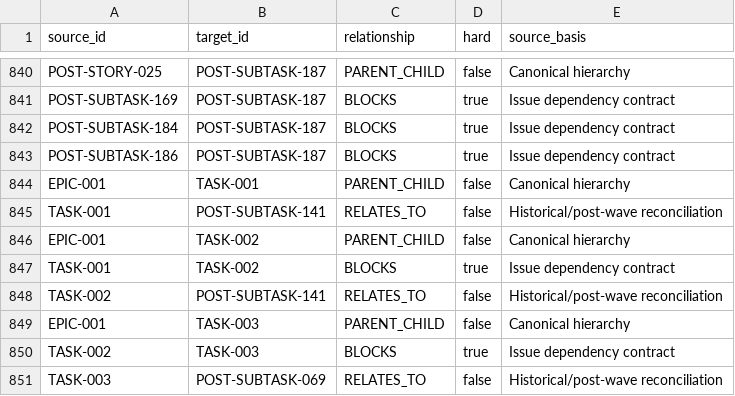
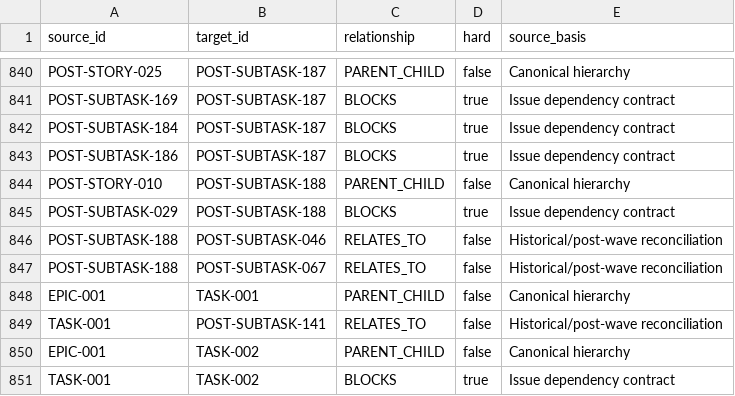
Before and after one commit to KevinSGarrett/BatteredAggieSyndrome, a CSV file: jira/index/DEPENDENCY_INDEX.csv, drawn as a sheet; only a part is shown, gaps mark what is left out; the shorter side is filled out with more unchanged rows.

```diff
--- a/jira/index/DEPENDENCY_INDEX.csv
+++ b/jira/index/DEPENDENCY_INDEX.csv
@@ -843,2 +843,6 @@ POST-SUBTASK-184,POST-SUBTASK-187,BLOCKS,true,Issue dependency contract
 POST-SUBTASK-186,POST-SUBTASK-187,BLOCKS,true,Issue dependency contract
+POST-STORY-010,POST-SUBTASK-188,PARENT_CHILD,false,Canonical hierarchy
+POST-SUBTASK-029,POST-SUBTASK-188,BLOCKS,true,Issue dependency contract
+POST-SUBTASK-188,POST-SUBTASK-046,RELATES_TO,false,Historical/post-wave reconciliation
+POST-SUBTASK-188,POST-SUBTASK-067,RELATES_TO,false,Historical/post-wave reconciliation
 EPIC-001,TASK-001,PARENT_CHILD,false,Canonical hierarchy
```
Also changed, not shown: jira/import/POST_IMPORT_KEY_MAP.csv, jira/index/HIERARCHY_INDEX.csv, 51 other files.
